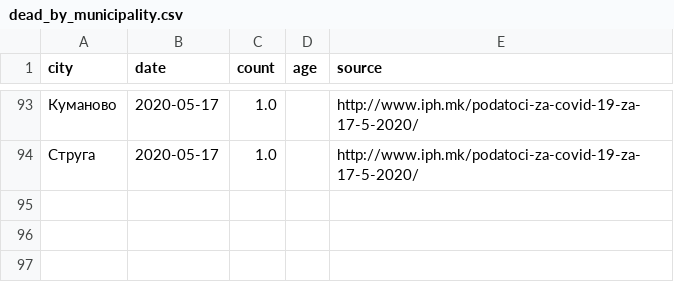
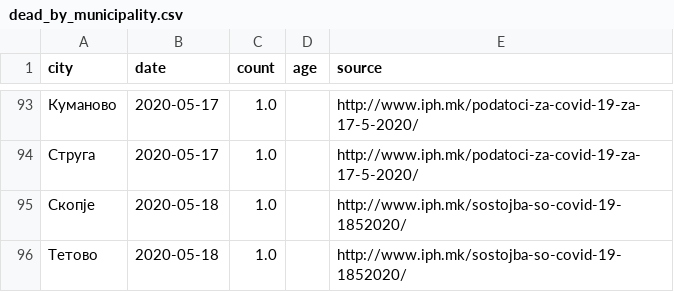
Before and after one commit to klupp/opendata, a CSV file: mk/covid19/datasets/dead_by_municipality.csv, drawn as a sheet; only a part is shown, gaps mark what is left out.

```diff
--- a/mk/covid19/datasets/dead_by_municipality.csv
+++ b/mk/covid19/datasets/dead_by_municipality.csv
@@ -94 +94,3 @@ city,date,count,age,source
 Струга,2020-05-17,1.0,,http://www.iph.mk/podatoci-za-covid-19-za-17-5-2020/
+Скопје,2020-05-18,1.0,,http://www.iph.mk/sostojba-so-covid-19-1852020/
+Тетово,2020-05-18,1.0,,http://www.iph.mk/sostojba-so-covid-19-1852020/
```
Also changed, not shown: mk/covid19/datasets/infected_by_municipality.csv, mk/covid19/datasets/recovered_by_municipality.csv, 3 other files.
